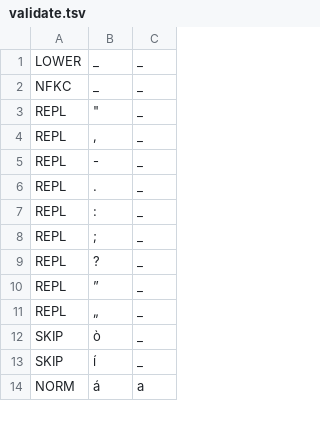
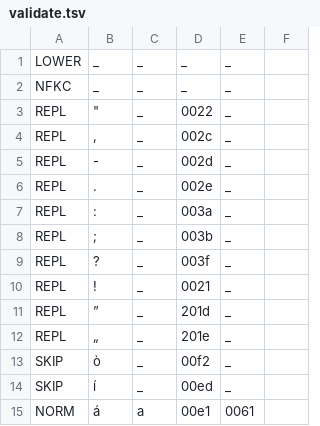
Before and after one commit to ftyers/commonvoice-utils, a TSV file: cvutils/data/ro/validate.tsv, drawn as a sheet; only a part is shown; the diff names each change by its address in the sheet, - before the commit and + after, or states it on an @@ line.

Commit message:
update romanian

```diff
--- a/cvutils/data/ro/validate.tsv
+++ b/cvutils/data/ro/validate.tsv
+column D, rows 1-9: _ | _ | 0022 | 002c | 002d | 002e | 003a | 003b | 003f; rows 11-15: 201d | 201e | 00f2 | 00ed | 00e1
+column E, rows 1-9: all _; rows 11-15: _ | _ | _ | _ | 0061
+column F, empty
+row 10: REPL | ! | _ | 0021 | _
```
